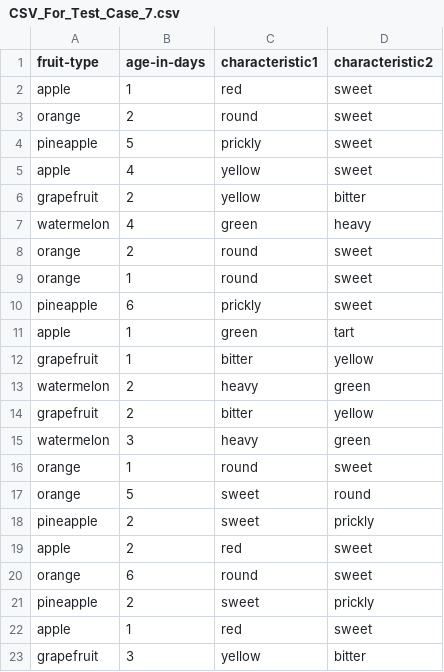
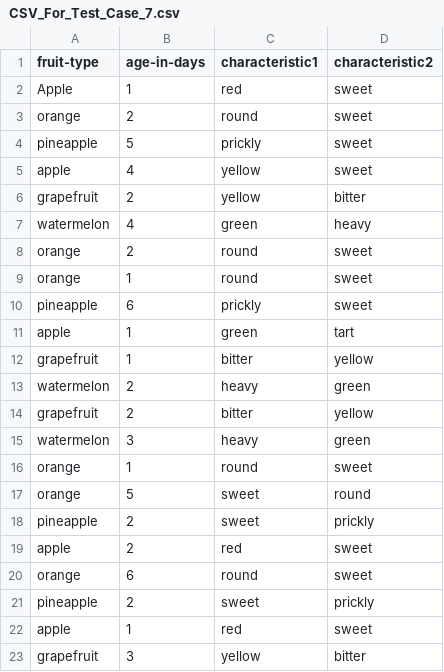
Before and after one commit to Dasithz/Fruit-Basket-App, a CSV file: Test Coverage/CSV_For_Test_Case_7.csv, drawn as a sheet.

```diff
--- a/Test Coverage/CSV_For_Test_Case_7.csv
+++ b/Test Coverage/CSV_For_Test_Case_7.csv
@@ -1,3 +1,3 @@
 fruit-type,age-in-days,characteristic1,characteristic2
-apple,1,red,sweet
+Apple,1,red,sweet
 orange,2,round,sweet
```
Also changed, not shown: Test Coverage/CSV_For_Test_Case_11.csv, Test Coverage/CSV_For_Test_Case_5.csv, 9 other files.
